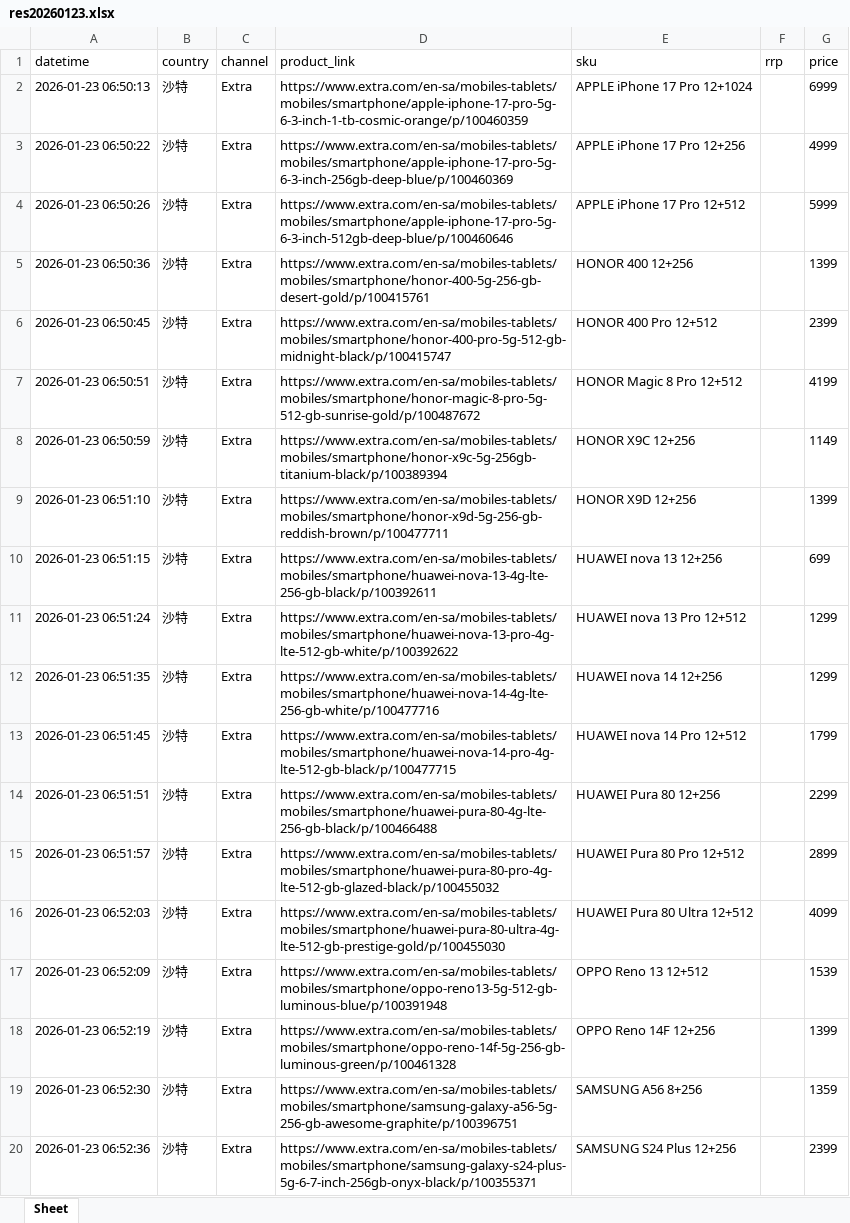
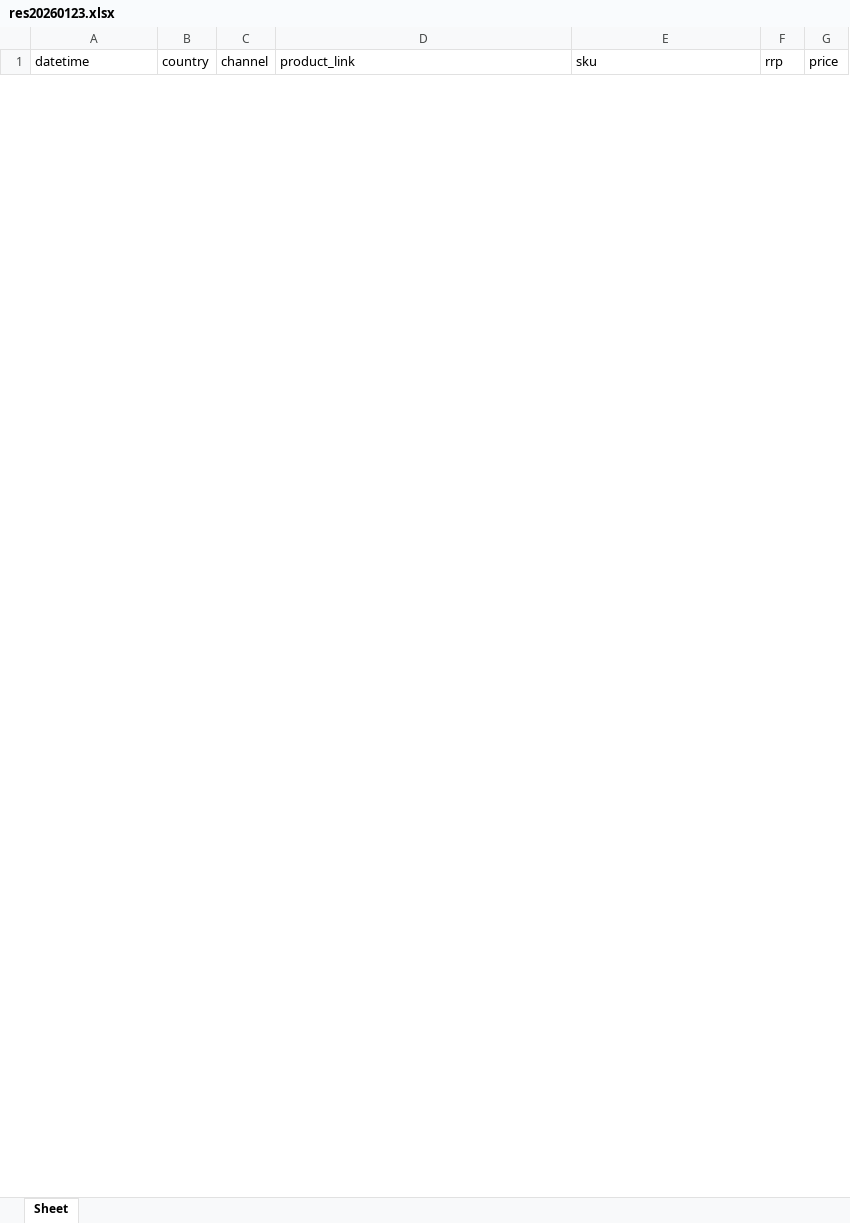
Before and after one commit to seth3838/n8n-res, an Excel workbook: prodinfo/mea/sa/output/res20260123.xlsx, sheet Sheet, drawn as a sheet; only a part is shown; values as stored, in another font and other column widths than the file's, no borders; removed rows and columns are numbered as before the commit, all else as after; the diff covers the shown part only; the diff names each change by its address in the sheet, - before the commit and + after, or states it on an @@ line.

Commit message:
Update res20260123.xlsx

```diff
--- a/prodinfo/mea/sa/output/res20260123.xlsx (sheet Sheet)
+++ b/prodinfo/mea/sa/output/res20260123.xlsx (sheet Sheet)
-row 2: 2026-01-23 06:50:13 | 沙特 | Extra | https://www.extra.com/en-sa/mobiles-tablets/mobiles/smartphone/apple-iphone-17-pro-5g-6-3-inch-1-tb-cosmic-orange/p/100460359 | APPLE iPhone 17 Pro 12+1024 |  | 6999
-row 3: 2026-01-23 06:50:22 | 沙特 | Extra | https://www.extra.com/en-sa/mobiles-tablets/mobiles/smartphone/apple-iphone-17-pro-5g-6-3-inch-256gb-deep-blue/p/100460369 | APPLE iPhone 17 Pro 12+256 |  | 4999
-row 4: 2026-01-23 06:50:26 | 沙特 | Extra | https://www.extra.com/en-sa/mobiles-tablets/mobiles/smartphone/apple-iphone-17-pro-5g-6-3-inch-512gb-deep-blue/p/100460646 | APPLE iPhone 17 Pro 12+512 |  | 5999
-row 5: 2026-01-23 06:50:36 | 沙特 | Extra | https://www.extra.com/en-sa/mobiles-tablets/mobiles/smartphone/honor-400-5g-256-gb-desert-gold/p/100415761 | HONOR 400 12+256 |  | 1399
-row 6: 2026-01-23 06:50:45 | 沙特 | Extra | https://www.extra.com/en-sa/mobiles-tablets/mobiles/smartphone/honor-400-pro-5g-512-gb-midnight-black/p/100415747 | HONOR 400 Pro 12+512 |  | 2399
-row 7: 2026-01-23 06:50:51 | 沙特 | Extra | https://www.extra.com/en-sa/mobiles-tablets/mobiles/smartphone/honor-magic-8-pro-5g-512-gb-sunrise-gold/p/100487672 | HONOR Magic 8 Pro 12+512 |  | 4199
-row 8: 2026-01-23 06:50:59 | 沙特 | Extra | https://www.extra.com/en-sa/mobiles-tablets/mobiles/smartphone/honor-x9c-5g-256gb-titanium-black/p/100389394 | HONOR X9C 12+256 |  | 1149
-row 9: 2026-01-23 06:51:10 | 沙特 | Extra | https://www.extra.com/en-sa/mobiles-tablets/mobiles/smartphone/honor-x9d-5g-256-gb-reddish-brown/p/100477711 | HONOR X9D 12+256 |  | 1399
-row 10: 2026-01-23 06:51:15 | 沙特 | Extra | https://www.extra.com/en-sa/mobiles-tablets/mobiles/smartphone/huawei-nova-13-4g-lte-256-gb-black/p/100392611 | HUAWEI nova 13 12+256 |  | 699
-row 11: 2026-01-23 06:51:24 | 沙特 | Extra | https://www.extra.com/en-sa/mobiles-tablets/mobiles/smartphone/huawei-nova-13-pro-4g-lte-512-gb-white/p/100392622 | HUAWEI nova 13 Pro 12+512 |  | 1299
-row 12: 2026-01-23 06:51:35 | 沙特 | Extra | https://www.extra.com/en-sa/mobiles-tablets/mobiles/smartphone/huawei-nova-14-4g-lte-256-gb-white/p/100477716 | HUAWEI nova 14 12+256 |  | 1299
-row 13: 2026-01-23 06:51:45 | 沙特 | Extra | https://www.extra.com/en-sa/mobiles-tablets/mobiles/smartphone/huawei-nova-14-pro-4g-lte-512-gb-black/p/100477715 | HUAWEI nova 14 Pro 12+512 |  | 1799
-row 14: 2026-01-23 06:51:51 | 沙特 | Extra | https://www.extra.com/en-sa/mobiles-tablets/mobiles/smartphone/huawei-pura-80-4g-lte-256-gb-black/p/100466488 | HUAWEI Pura 80 12+256 |  | 2299
-row 15: 2026-01-23 06:51:57 | 沙特 | Extra | https://www.extra.com/en-sa/mobiles-tablets/mobiles/smartphone/huawei-pura-80-pro-4g-lte-512-gb-glazed-black/p/100455032 | HUAWEI Pura 80 Pro 12+512 |  | 2899
-row 16: 2026-01-23 06:52:03 | 沙特 | Extra | https://www.extra.com/en-sa/mobiles-tablets/mobiles/smartphone/huawei-pura-80-ultra-4g-lte-512-gb-prestige-gold/p/100455030 | HUAWEI Pura 80 Ultra 12+512 |  | 4099
-row 17: 2026-01-23 06:52:09 | 沙特 | Extra | https://www.extra.com/en-sa/mobiles-tablets/mobiles/smartphone/oppo-reno13-5g-512-gb-luminous-blue/p/100391948 | OPPO Reno 13 12+512 |  | 1539
-row 18: 2026-01-23 06:52:19 | 沙特 | Extra | https://www.extra.com/en-sa/mobiles-tablets/mobiles/smartphone/oppo-reno-14f-5g-256-gb-luminous-green/p/100461328 | OPPO Reno 14F 12+256 |  | 1399
-row 19: 2026-01-23 06:52:30 | 沙特 | Extra | https://www.extra.com/en-sa/mobiles-tablets/mobiles/smartphone/samsung-galaxy-a56-5g-256-gb-awesome-graphite/p/100396751 | SAMSUNG A56 8+256 |  | 1359
-row 20: 2026-01-23 06:52:36 | 沙特 | Extra | https://www.extra.com/en-sa/mobiles-tablets/mobiles/smartphone/samsung-galaxy-s24-plus-5g-6-7-inch-256gb-onyx-black/p/100355371 | SAMSUNG S24 Plus 12+256 |  | 2399
```
Also changed, not shown: 2 added rows and 30 removed rows elsewhere in this sheet.
